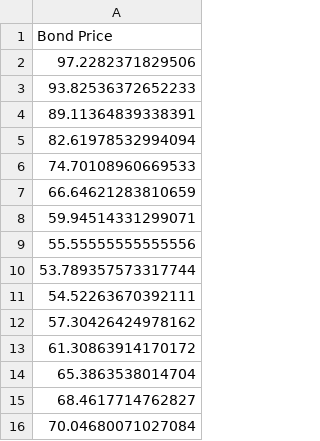
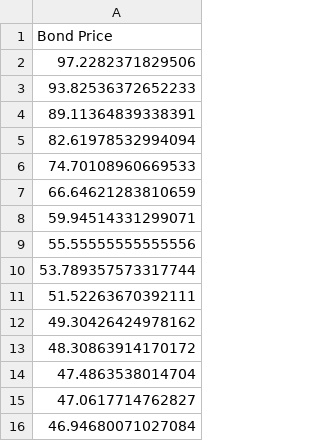
Before and after one commit to ArionIII/TheDerivativeDesk, a CSV file: static/templates/bond_prices_cloche.csv, drawn as a sheet.

```diff
--- a/static/templates/bond_prices_cloche.csv
+++ b/static/templates/bond_prices_cloche.csv
@@ -10,7 +10,7 @@ Bond Price
 53.789357573317744
-54.52263670392111
-57.30426424978162
-61.30863914170172
-65.3863538014704
-68.4617714762827
-70.04680071027084
+51.52263670392111
+49.30426424978162
+48.30863914170172
+47.4863538014704
+47.0617714762827
+46.94680071027084
```
Also changed, not shown: 1 other file.
